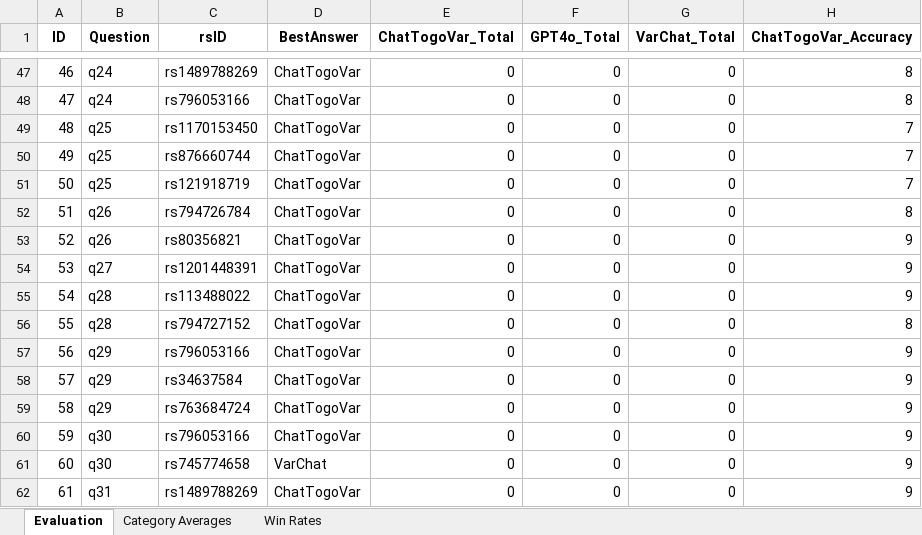
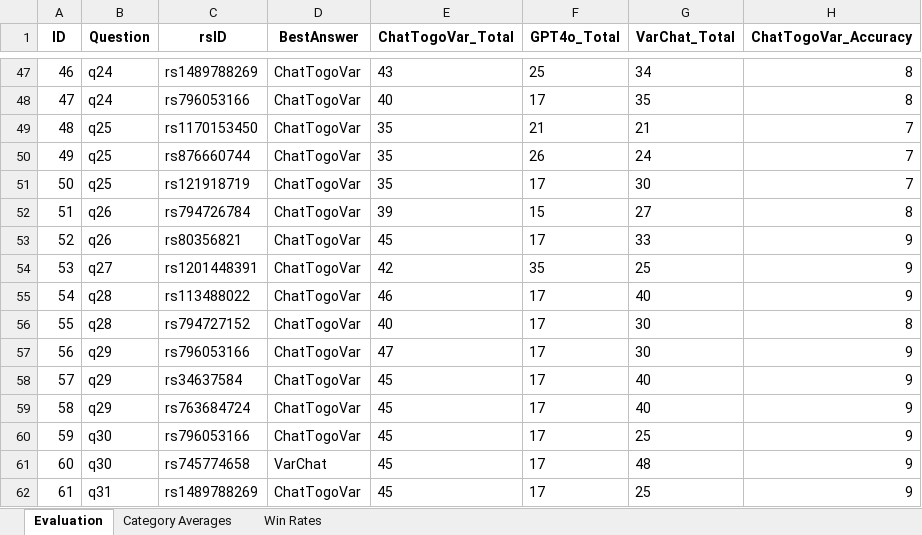
Before and after one commit to mitsuhashi/chat-togovar, an Excel workbook: evaluation/human/aggregate_evaluation_human.xlsx, sheet Evaluation, drawn as a sheet; only a part is shown, gaps mark what is left out; values as stored, in another font and other column widths than the file's, no borders; the diff covers the shown part only; the diff names each change by its address in the sheet, - before the commit and + after, or states it on an @@ line.

```diff
--- a/evaluation/human/aggregate_evaluation_human.xlsx (sheet Evaluation)
+++ b/evaluation/human/aggregate_evaluation_human.xlsx (sheet Evaluation)
-E47 (ChatTogoVar_Total): 0
+E47 (ChatTogoVar_Total): 43
-F47 (GPT4o_Total): 0
+F47 (GPT4o_Total): 25
-G47 (VarChat_Total): 0
+G47 (VarChat_Total): 34
-E48 (ChatTogoVar_Total): 0
+E48 (ChatTogoVar_Total): 40
-F48 (GPT4o_Total): 0
+F48 (GPT4o_Total): 17
-G48 (VarChat_Total): 0
+G48 (VarChat_Total): 35
-E49:E51 (ChatTogoVar_Total): 0
+E49:E51 (ChatTogoVar_Total): 35
-F49 (GPT4o_Total): 0
+F49 (GPT4o_Total): 21
-G49 (VarChat_Total): 0
+G49 (VarChat_Total): 21
-F50 (GPT4o_Total): 0
+F50 (GPT4o_Total): 26
-G50 (VarChat_Total): 0
+G50 (VarChat_Total): 24
-F51 (GPT4o_Total): 0
+F51 (GPT4o_Total): 17
-G51 (VarChat_Total): 0
+G51 (VarChat_Total): 30
-E52 (ChatTogoVar_Total): 0
+E52 (ChatTogoVar_Total): 39
-F52 (GPT4o_Total): 0
+F52 (GPT4o_Total): 15
-G52 (VarChat_Total): 0
+G52 (VarChat_Total): 27
-E53 (ChatTogoVar_Total): 0
+E53 (ChatTogoVar_Total): 45
-F53 (GPT4o_Total): 0
+F53 (GPT4o_Total): 17
-G53 (VarChat_Total): 0
+G53 (VarChat_Total): 33
-E54 (ChatTogoVar_Total): 0
+E54 (ChatTogoVar_Total): 42
-F54 (GPT4o_Total): 0
+F54 (GPT4o_Total): 35
-G54 (VarChat_Total): 0
+G54 (VarChat_Total): 25
-E55 (ChatTogoVar_Total): 0
+E55 (ChatTogoVar_Total): 46
-F55:F62 (GPT4o_Total): 0
+F55:F62 (GPT4o_Total): 17
-G55 (VarChat_Total): 0
+G55 (VarChat_Total): 40
-E56 (ChatTogoVar_Total): 0
+E56 (ChatTogoVar_Total): 40
-G56:G57 (VarChat_Total): 0
+G56:G57 (VarChat_Total): 30
-E57 (ChatTogoVar_Total): 0
+E57 (ChatTogoVar_Total): 47
-E58:E62 (ChatTogoVar_Total): 0
+E58:E62 (ChatTogoVar_Total): 45
-G58:G59 (VarChat_Total): 0
+G58:G59 (VarChat_Total): 40
-G60 (VarChat_Total): 0
+G60 (VarChat_Total): 25
-G61 (VarChat_Total): 0
+G61 (VarChat_Total): 48
-G62 (VarChat_Total): 0
+G62 (VarChat_Total): 25
```
Also changed, not shown: 401 edited cells and cell formats elsewhere in this sheet, charts or pictures, evaluation/gpt-4o/aggregate_aqes.xlsx, 6 other files.
